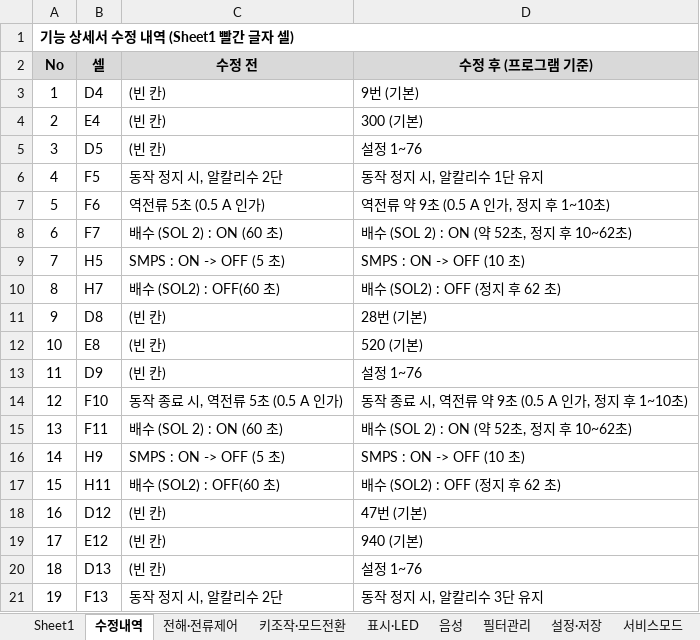
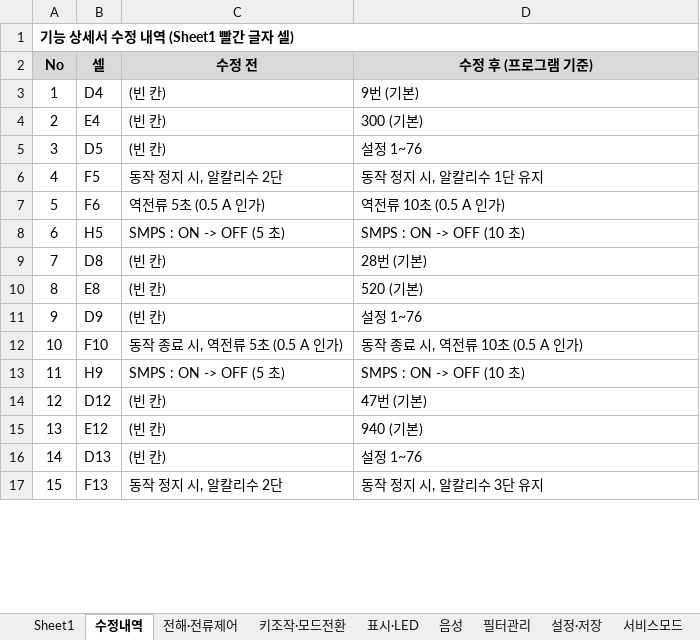
Before and after one commit to urisuni0-byte/HTC, an Excel workbook: docs/EH_601_기능상세서_프로그램반영.xlsx, sheet 수정내역, drawn as a sheet; only a part is shown; values as stored, in another font and other column widths than the file's, no borders; removed rows and columns are numbered as before the commit, all else as after; the diff covers the shown part only; the diff names each change by its address in the sheet, - before the commit and + after, or states it on an @@ line.

```diff
--- a/docs/EH_601_기능상세서_프로그램반영.xlsx (sheet 수정내역)
+++ b/docs/EH_601_기능상세서_프로그램반영.xlsx (sheet 수정내역)
-D7 (수정 후 (프로그램 기준)): 역전류 약 9초 (0.5 A 인가, 정지 후 1~10초)
+D7 (수정 후 (프로그램 기준)): 역전류 10초 (0.5 A 인가)
-row 8: 6 | F7 | 배수 (SOL 2) : ON (60 초) | 배수 (SOL 2) : ON (약 52초, 정지 후 10~62초)
@@ column A (No) renumbered from row 8 down @@
-row 10: 8 | H7 | 배수 (SOL2) : OFF(60 초) | 배수 (SOL2) : OFF (정지 후 62 초)
-D12 (수정 후 (프로그램 기준)): 동작 종료 시, 역전류 약 9초 (0.5 A 인가, 정지 후 1~10초)
+D12 (수정 후 (프로그램 기준)): 동작 종료 시, 역전류 10초 (0.5 A 인가)
-row 15: 13 | F11 | 배수 (SOL 2) : ON (60 초) | 배수 (SOL 2) : ON (약 52초, 정지 후 10~62초)
-row 17: 15 | H11 | 배수 (SOL2) : OFF(60 초) | 배수 (SOL2) : OFF (정지 후 62 초)
```
Also changed, not shown: 12 removed rows and 9 edited cells elsewhere in this sheet, sheet Sheet1.
